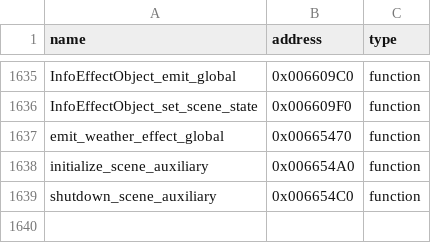
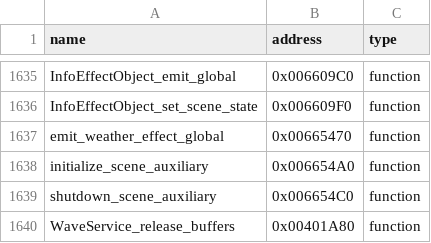
Before and after one commit to N0zoM1z0/th105, a CSV file: config/reccmp-functions.csv, drawn as a sheet; only a part is shown, gaps mark what is left out; the diff names each change by its address in the sheet, - before the commit and + after, or states it on an @@ line.

```diff
--- a/config/reccmp-functions.csv
+++ b/config/reccmp-functions.csv
+row 1640: WaveService_release_buffers | 0x00401A80 | function
```
Also changed, not shown: config/function-origins.csv, config/implemented.csv, 8 other files.
